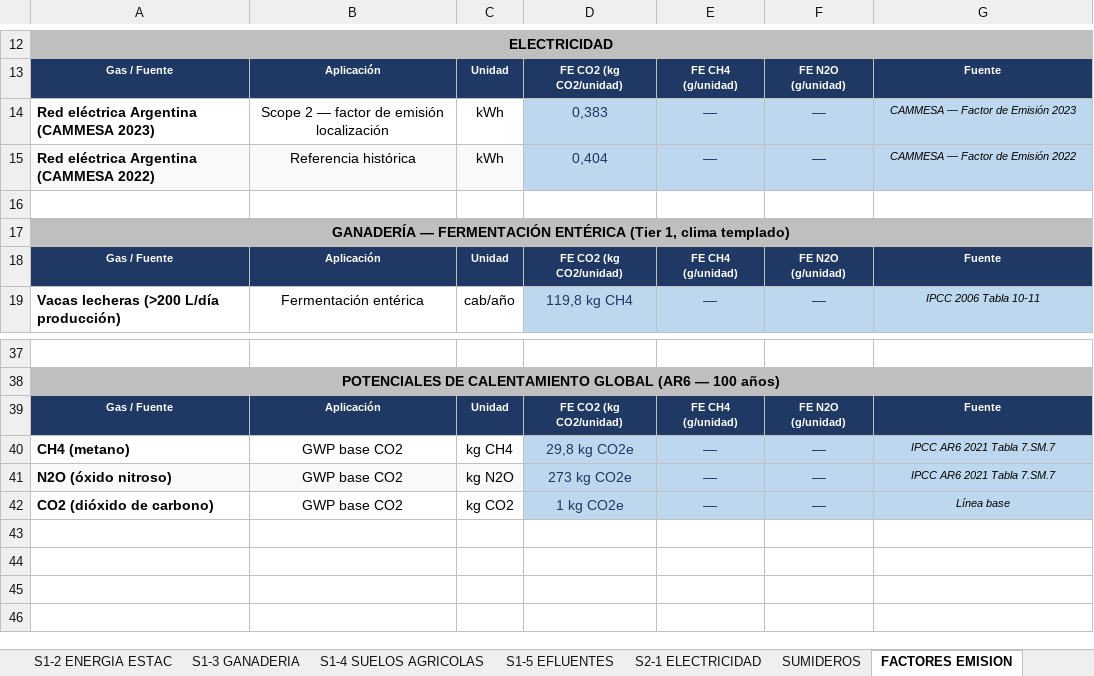
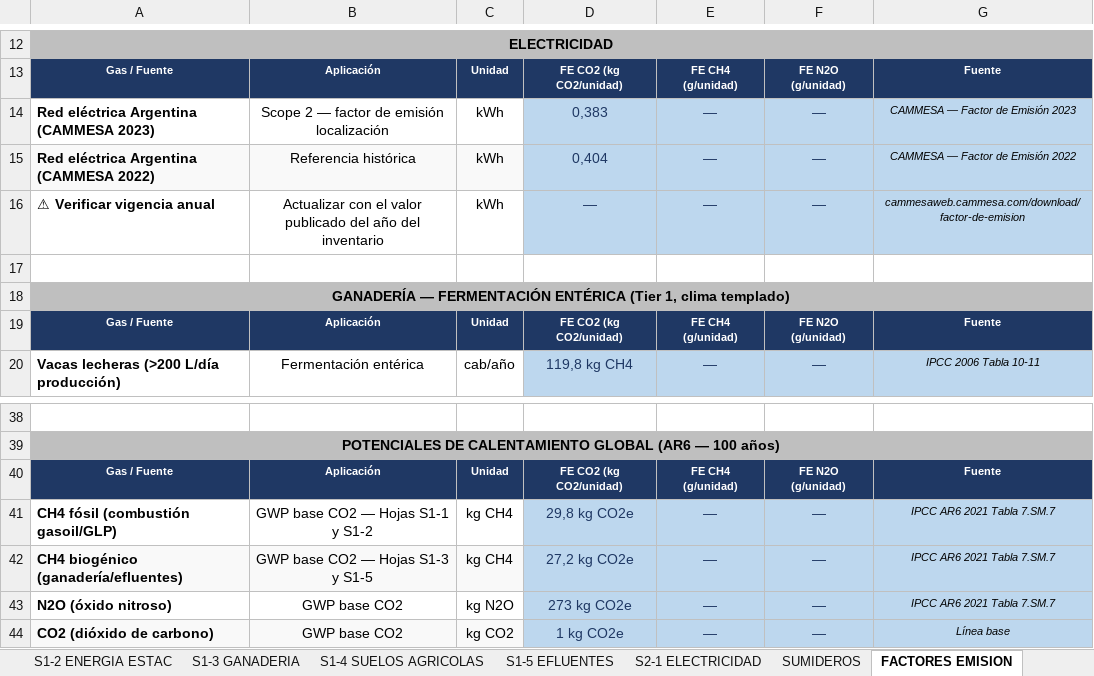
Before and after one commit to hulais05/matriz-huella-carbono-agro, an Excel workbook: Matriz_HuellaCarbono_Agropecuario.xlsx, sheet FACTORES EMISION, drawn as a sheet; only a part is shown, gaps mark what is left out; values as stored, in another font and other column widths than the file's, no borders; addresses are those after the commit; the diff names each change by its address in the sheet, - before the commit and + after, or states it on an @@ line.

```diff
--- a/Matriz_HuellaCarbono_Agropecuario.xlsx (sheet FACTORES EMISION)
+++ b/Matriz_HuellaCarbono_Agropecuario.xlsx (sheet FACTORES EMISION)
+row 16: ⚠ Verificar vigencia anual | Actualizar con el valor publicado del año del inventario | kWh | — | — | — | cammesaweb.cammesa.com/download/factor-de-emision
-A41: CH4 (metano)
+A41: CH4 fósil (combustión gasoil/GLP)
-B41: GWP base CO2
+B41: GWP base CO2 — Hojas S1-1 y S1-2
+row 42: CH4 biogénico (ganadería/efluentes) | GWP base CO2 — Hojas S1-3 y S1-5 | kg CH4 | 27,2 kg CO2e | — | — | IPCC AR6 2021 Tabla 7.SM.7
-A43:C43 fill: #F9F9F9
+A43:C43 fill: none
-A44:C44 fill: none
+A44:C44 fill: #F9F9F9
```
Also changed, not shown: sheet S1-3 GANADERIA, sheet PORTADA, sheet S1-5 EFLUENTES, sheet S2-1 ELECTRICIDAD, 5 other files.
